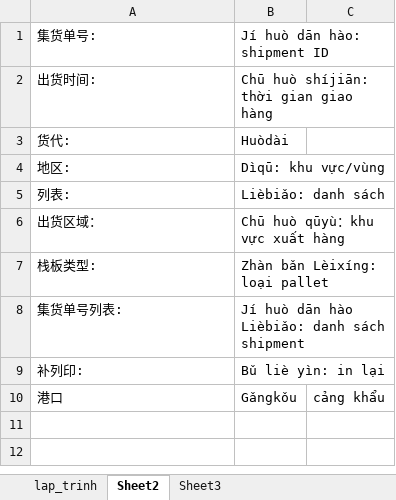
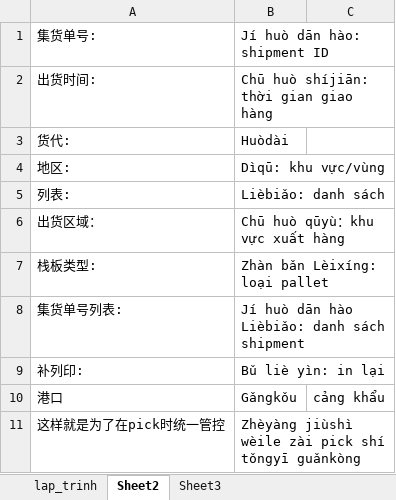
Before and after one commit to hanh113/tiengtrung, an Excel workbook: tu vung.xlsx, sheet Sheet2, drawn as a sheet; values as stored, in another font and other column widths than the file's, no borders; the diff names each change by its address in the sheet, - before the commit and + after, or states it on an @@ line.

```diff
--- a/tu vung.xlsx (sheet Sheet2)
+++ b/tu vung.xlsx (sheet Sheet2)
+row 11: 这样就是为了在pick时统一管控 | Zhèyàng jiùshì wèile zài pick shí tǒngyī guǎnkòng
```
Also changed, not shown: sheet lap_trinh.
